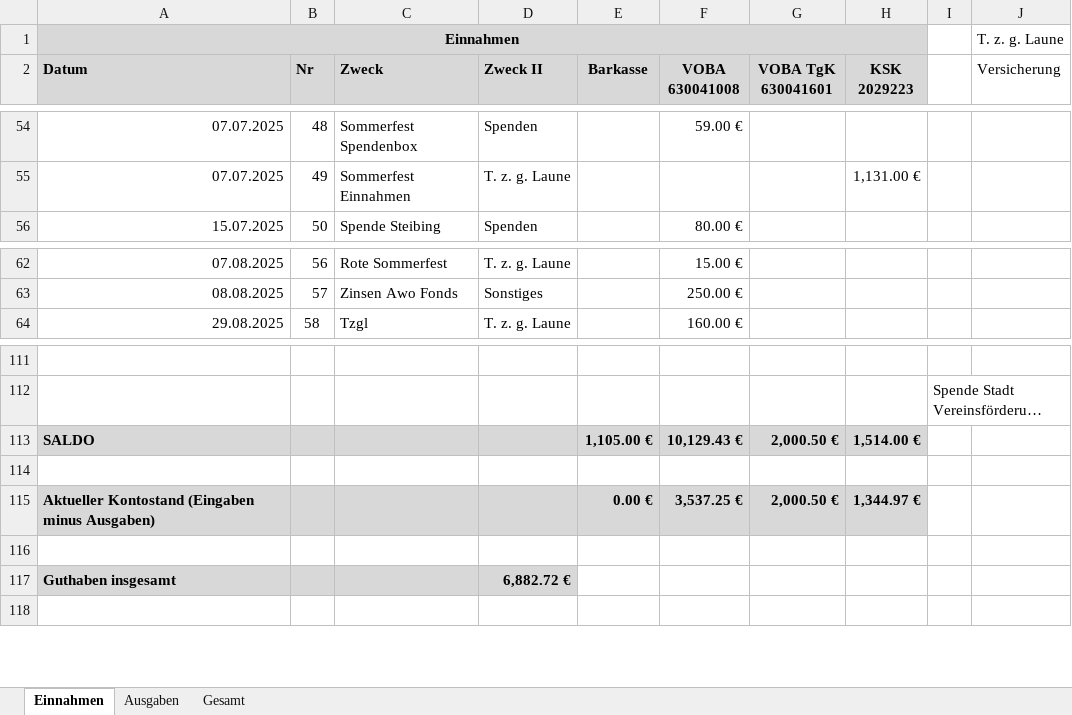
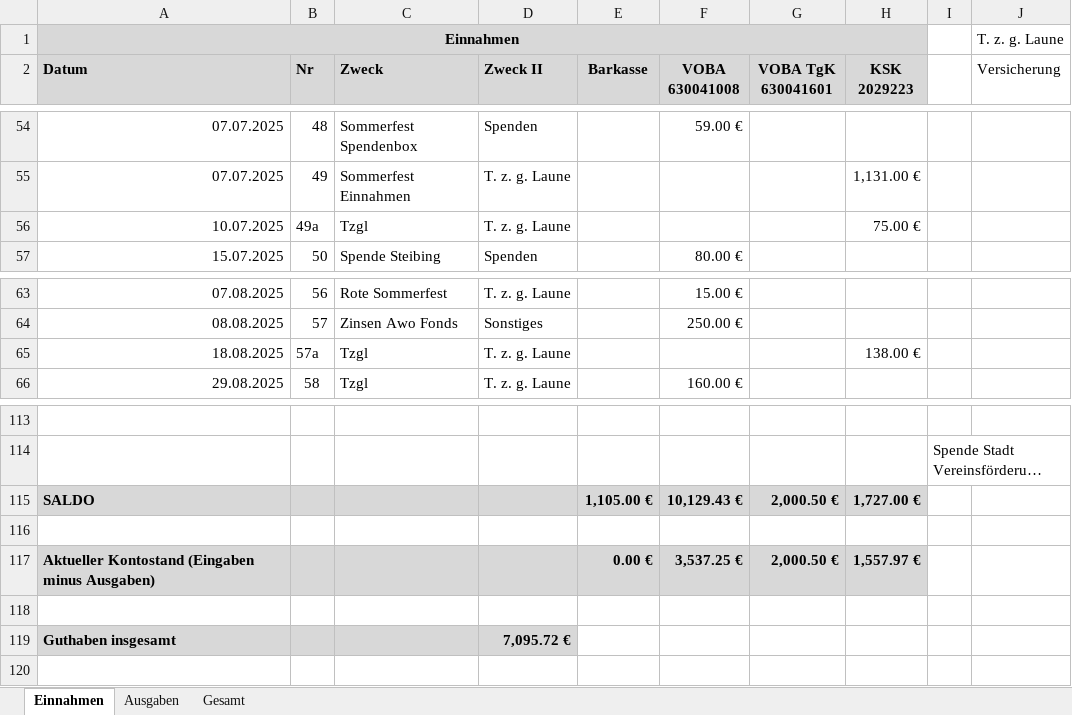
Before and after one commit to bwildner/AWO, an Excel workbook: 2025/AWO_Einnahmen_Ausgaben_2025.xlsx, sheet Einnahmen, drawn as a sheet; only a part is shown, gaps mark what is left out; long unchanged cells end in …; values as stored, in another font and other column widths than the file's, no borders; conditional formats not drawn; addresses are those after the commit; the diff names each change by its address in the sheet, - before the commit and + after, or states it on an @@ line.

```diff
--- a/2025/AWO_Einnahmen_Ausgaben_2025.xlsx (sheet Einnahmen)
+++ b/2025/AWO_Einnahmen_Ausgaben_2025.xlsx (sheet Einnahmen)
+row 56: 10.07.2025 | 49a | Tzgl | T. z. g. Laune |  |  |  | 75.00 €
+row 65: 18.08.2025 | 57a | Tzgl | T. z. g. Laune |  |  |  | 138.00 €
-H115 (KSK 2029223): 1,514.00 €
+H115 (KSK 2029223): 1,727.00 €
-H117 (KSK 2029223): 1,344.97 €
+H117 (KSK 2029223): 1,557.97 €
-D119 (Zweck II): 6,882.72 €
+D119 (Zweck II): 7,095.72 €
```
Also changed, not shown: formulas that keep their value, 8 other files.
